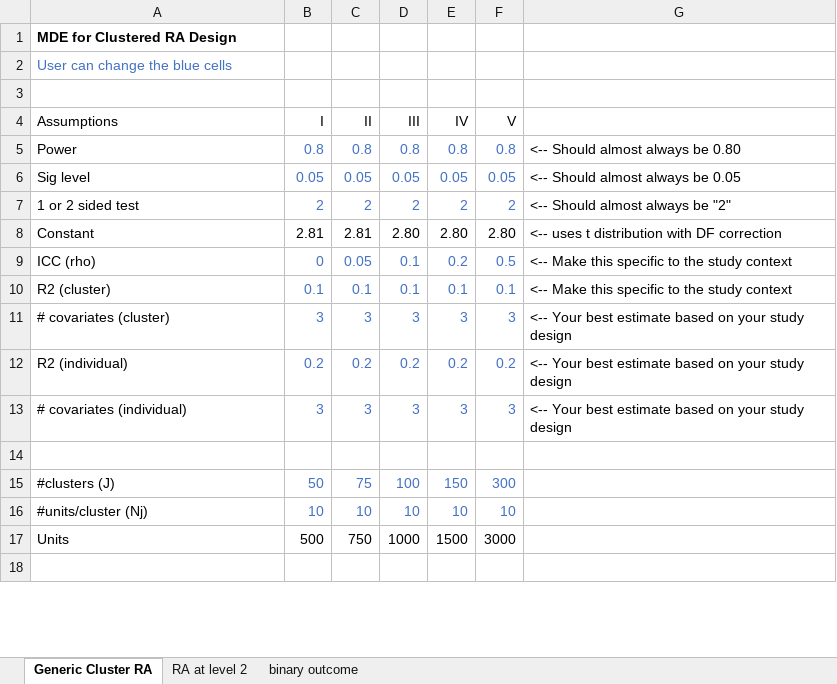
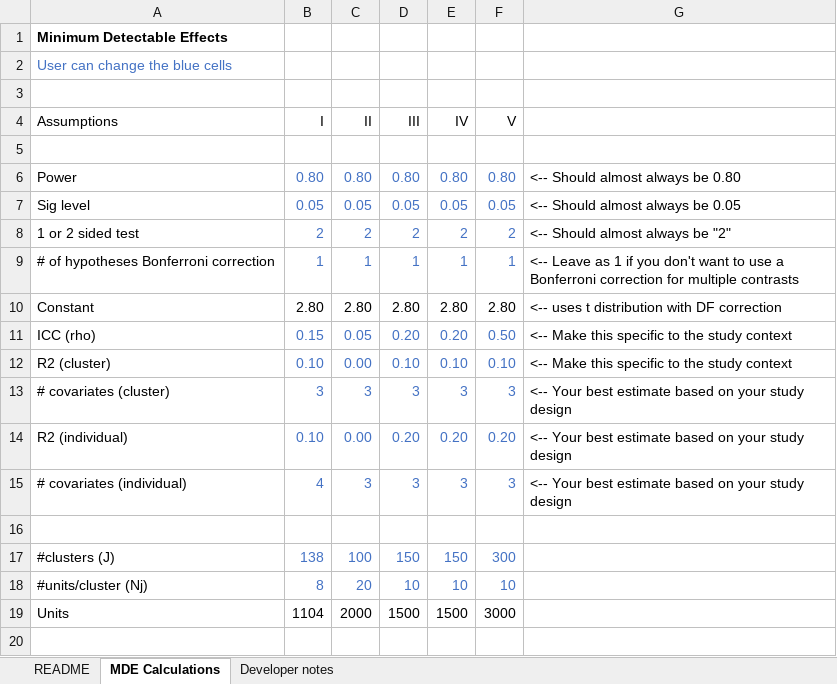
Before and after one commit to PovertyAction/Powercalc, an Excel workbook: Generic Cluster Design Power Calc.xlsx, sheet MDE Calculations, drawn as a sheet; only a part is shown; values as stored, in another font and other column widths than the file's, no borders; conditional formats not drawn; addresses are those after the commit; the diff covers the shown part only; the diff names each change by its address in the sheet, - before the commit and + after, or states it on an @@ line.

```diff
--- a/Generic Cluster Design Power Calc.xlsx (sheet MDE Calculations)
+++ b/Generic Cluster Design Power Calc.xlsx (sheet MDE Calculations)
-sheet tab: Generic Cluster RA
+sheet tab: MDE Calculations
-sheet tab: RA at level 2
-sheet tab: binary outcome
+sheet tab: README
+sheet tab: Developer notes
-A1 (Assumptions): MDE for Clustered RA Design
+A1 (Assumptions): Minimum Detectable Effects
+row 5: (empty)
-B6 (I): 0.8
+B6 (I): 0.80
-C6 (II): 0.8
+C6 (II): 0.80
-D6 (III): 0.8
+D6 (III): 0.80
-E6 (IV): 0.8
+E6 (IV): 0.80
-F6 (V): 0.8
+F6 (V): 0.80
+row 9: # of hypotheses Bonferroni correction | 1 | 1 | 1 | 1 | 1 | <-- Leave as 1 if you don't want to use a Bonferroni correction for multiple contrasts
-B10 (I): 2.81
+B10 (I): 2.80
-C10 (II): 2.81
+C10 (II): 2.80
-B11 (I): 0
+B11 (I): 0.15
-D11 (III): 0.1
+D11 (III): 0.20
-E11 (IV): 0.2
+E11 (IV): 0.20
-F11 (V): 0.5
+F11 (V): 0.50
-B12 (I): 0.1
+B12 (I): 0.10
-C12 (II): 0.1
+C12 (II): 0.00
-D12 (III): 0.1
+D12 (III): 0.10
-E12 (IV): 0.1
+E12 (IV): 0.10
-F12 (V): 0.1
+F12 (V): 0.10
-B14 (I): 0.2
+B14 (I): 0.10
-C14 (II): 0.2
+C14 (II): 0.00
-D14 (III): 0.2
+D14 (III): 0.20
-E14 (IV): 0.2
+E14 (IV): 0.20
-F14 (V): 0.2
+F14 (V): 0.20
-B15 (I): 3
+B15 (I): 4
-B17 (I): 50
+B17 (I): 138
-C17 (II): 75
+C17 (II): 100
-D17 (III): 100
+D17 (III): 150
-B18 (I): 10
+B18 (I): 8
-C18 (II): 10
+C18 (II): 20
-B19 (I): 500
+B19 (I): 1104
-C19 (II): 750
+C19 (II): 2000
-D19 (III): 1000
+D19 (III): 1500
```
Also changed, not shown: 11 added rows, 5 removed rows, 2 edited cells and cell formats elsewhere in this sheet, formulas that keep their value, hidden cells.
